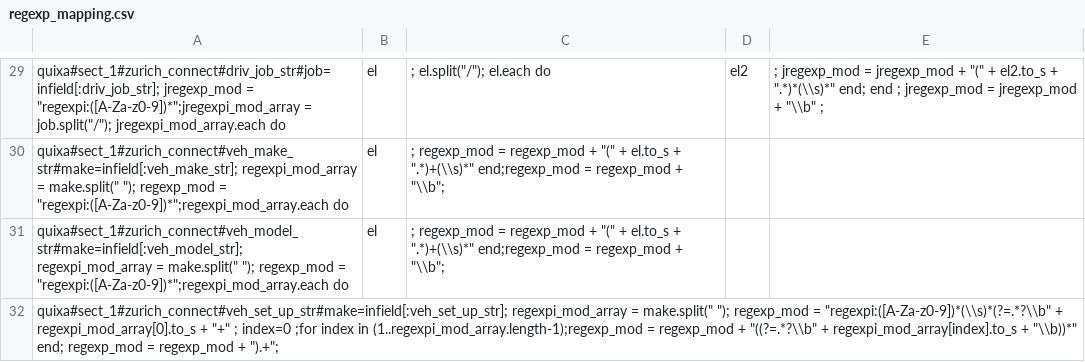
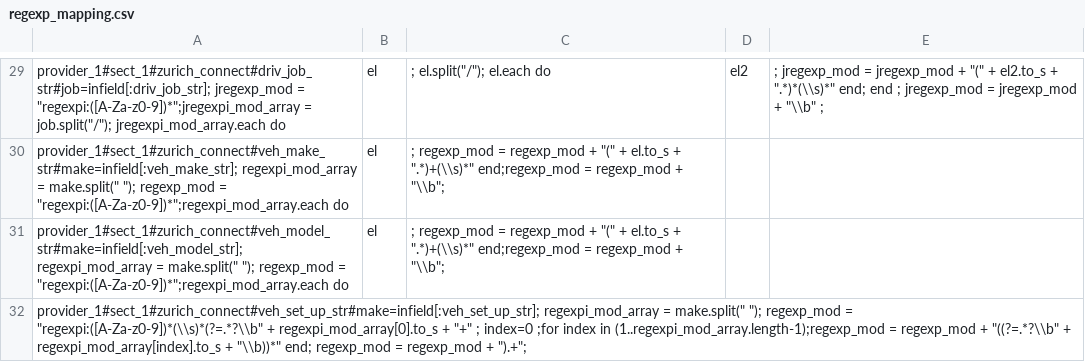
Before and after one commit to ugodiiorio/experiment, a CSV file: code/builders/etl/2_translation_rule/csv/regexp_mapping.csv, drawn as a sheet; only a part is shown, gaps mark what is left out; the diff covers the shown part only; the diff names each change by its address in the sheet, - before the commit and + after, or states it on an @@ line.

```diff
--- a/code/builders/etl/2_translation_rule/csv/regexp_mapping.csv
+++ b/code/builders/etl/2_translation_rule/csv/regexp_mapping.csv
-A29: quixa#sect_1#zurich_connect#driv_job_str#job=infield[:driv_job_str]; jregexp_mod =…
+A29: provider_1#sect_1#zurich_connect#driv_job_str#job=infield[:driv_job_str]; jregexp_mod =…
-A30: quixa#sect_1#zurich_connect#veh_make_str#make=infield[:veh_make_str]; regexpi_mod_array =…
+A30: provider_1#sect_1#zurich_connect#veh_make_str#make=infield[:veh_make_str]; regexpi_mod_array =…
-A31: quixa#sect_1#zurich_connect#veh_model_str#make=infield[:veh_model_str]; regexpi_mod_array =…
+A31: provider_1#sect_1#zurich_connect#veh_model_str#make=infield[:veh_model_str]; regexpi_mod_array =…
-A32: quixa#sect_1#zurich_connect#veh_set_up_str#make=infield[:veh_set_up_str]; regexpi_mod_array =…
+A32: provider_1#sect_1#zurich_connect#veh_set_up_str#make=infield[:veh_set_up_str]; regexpi_mod_array =…
```
Also changed, not shown: 28 edited cells elsewhere in this file, code/builders/etl/2_translation_rule/csv/date_mapping.csv, code/builders/etl/2_translation_rule/csv/translated_fields.csv, 5 other files.
